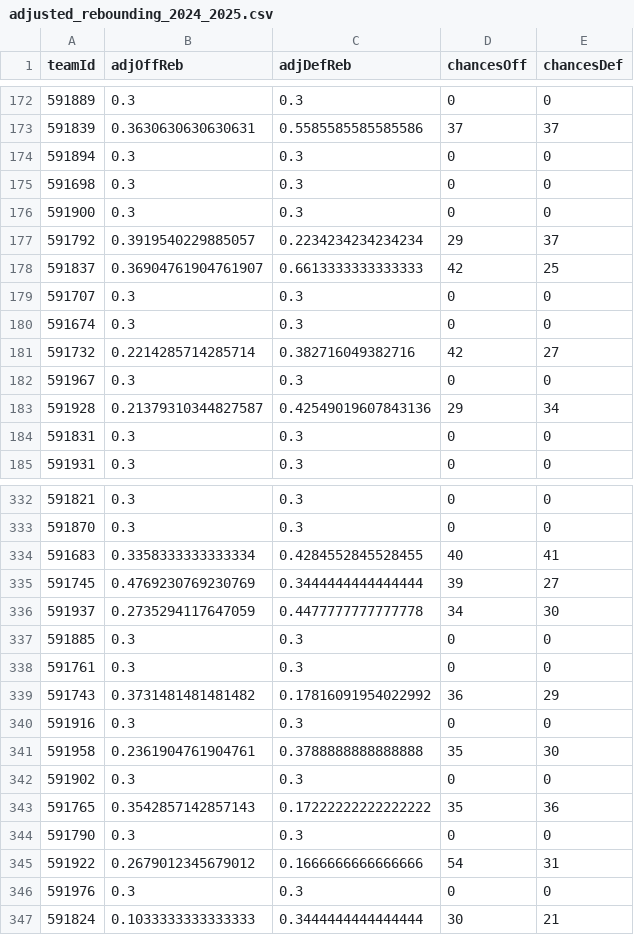
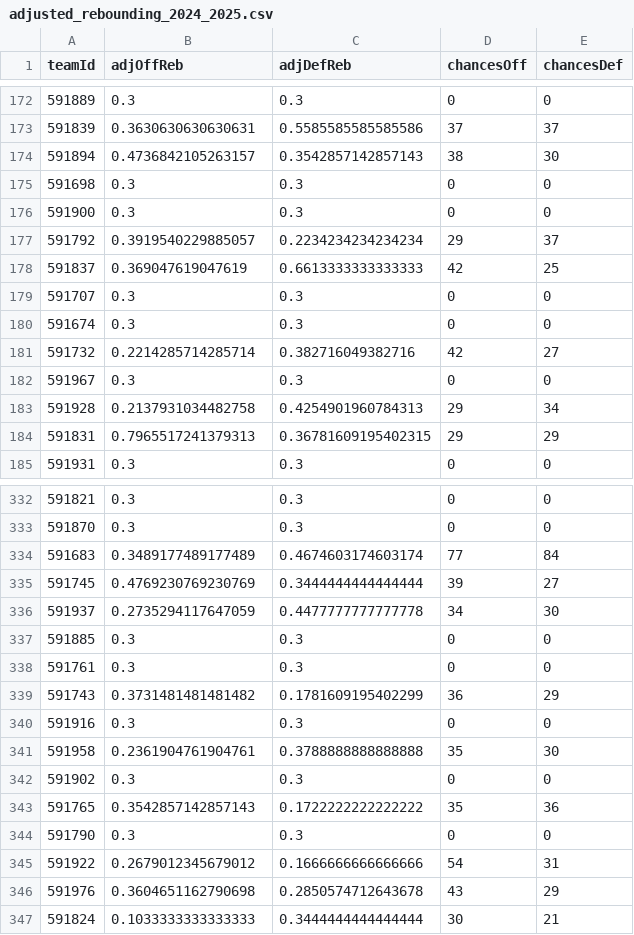
Before and after one commit to CalvinFinley/NCAA-Stats, a CSV file: adjusted_rebounding_2024_2025.csv, drawn as a sheet; only a part is shown, gaps mark what is left out; the diff covers the shown part only.

```diff
--- a/adjusted_rebounding_2024_2025.csv
+++ b/adjusted_rebounding_2024_2025.csv
@@ -173,3 +173,3 @@ teamId,adjOffReb,adjDefReb,chancesOff,chancesDef
 591839,0.3630630630630631,0.5585585585585586,37,37
-591894,0.3,0.3,0,0
+591894,0.4736842105263157,0.3542857142857143,38,30
 591698,0.3,0.3,0,0
@@ -177,3 +177,3 @@ teamId,adjOffReb,adjDefReb,chancesOff,chancesDef
 591792,0.3919540229885057,0.2234234234234234,29,37
-591837,0.36904761904761907,0.6613333333333333,42,25
+591837,0.369047619047619,0.6613333333333333,42,25
 591707,0.3,0.3,0,0
@@ -182,4 +182,4 @@ teamId,adjOffReb,adjDefReb,chancesOff,chancesDef
 591967,0.3,0.3,0,0
-591928,0.21379310344827587,0.42549019607843136,29,34
-591831,0.3,0.3,0,0
+591928,0.2137931034482758,0.4254901960784313,29,34
+591831,0.7965517241379313,0.36781609195402315,29,29
 591931,0.3,0.3,0,0
@@ -333,3 +333,3 @@ teamId,adjOffReb,adjDefReb,chancesOff,chancesDef
 591870,0.3,0.3,0,0
-591683,0.3358333333333334,0.4284552845528455,40,41
+591683,0.3489177489177489,0.4674603174603174,77,84
 591745,0.4769230769230769,0.3444444444444444,39,27
@@ -338,3 +338,3 @@ teamId,adjOffReb,adjDefReb,chancesOff,chancesDef
 591761,0.3,0.3,0,0
-591743,0.3731481481481482,0.17816091954022992,36,29
+591743,0.3731481481481482,0.1781609195402299,36,29
 591916,0.3,0.3,0,0
@@ -342,6 +342,6 @@ teamId,adjOffReb,adjDefReb,chancesOff,chancesDef
 591902,0.3,0.3,0,0
-591765,0.3542857142857143,0.17222222222222222,35,36
+591765,0.3542857142857143,0.1722222222222222,35,36
 591790,0.3,0.3,0,0
 591922,0.2679012345679012,0.1666666666666666,54,31
-591976,0.3,0.3,0,0
+591976,0.3604651162790698,0.2850574712643678,43,29
 591824,0.1033333333333333,0.3444444444444444,30,21
```
Also changed, not shown: 123 edited cells elsewhere in this file, adjusted_efficiency_2024_2025.csv, games_2024_2025.csv, 3 other files.
